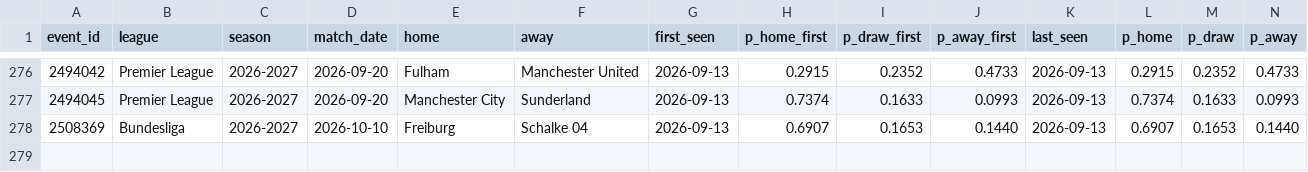
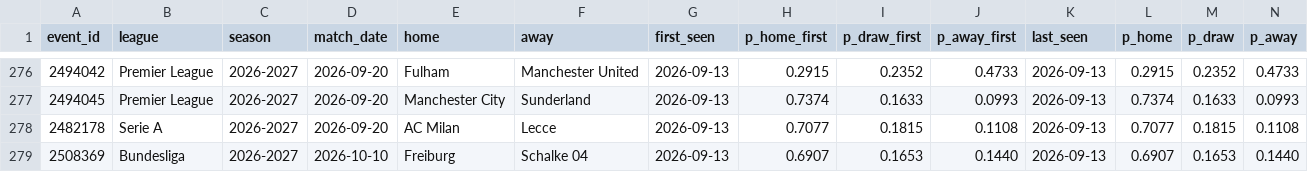
Before and after one commit to AronAlander/footytest, a CSV file: predictions/log.csv, drawn as a sheet; only a part is shown, gaps mark what is left out; rows hold the shown columns only; the diff names each change by its address in the sheet, - before the commit and + after, or states it on an @@ line.

```diff
--- a/predictions/log.csv
+++ b/predictions/log.csv
+row 278: 2482178 | Serie A | 2026-2027 | 2026-09-20 | AC Milan | Lecce | 2026-09-13 | 0.7077 | 0.1815 | 0.1108 | 2026-09-13 | 0.7077 | 0.1815 | 0.1108
```
Also changed, not shown: predictions/projection_log.csv, 16 other files.
